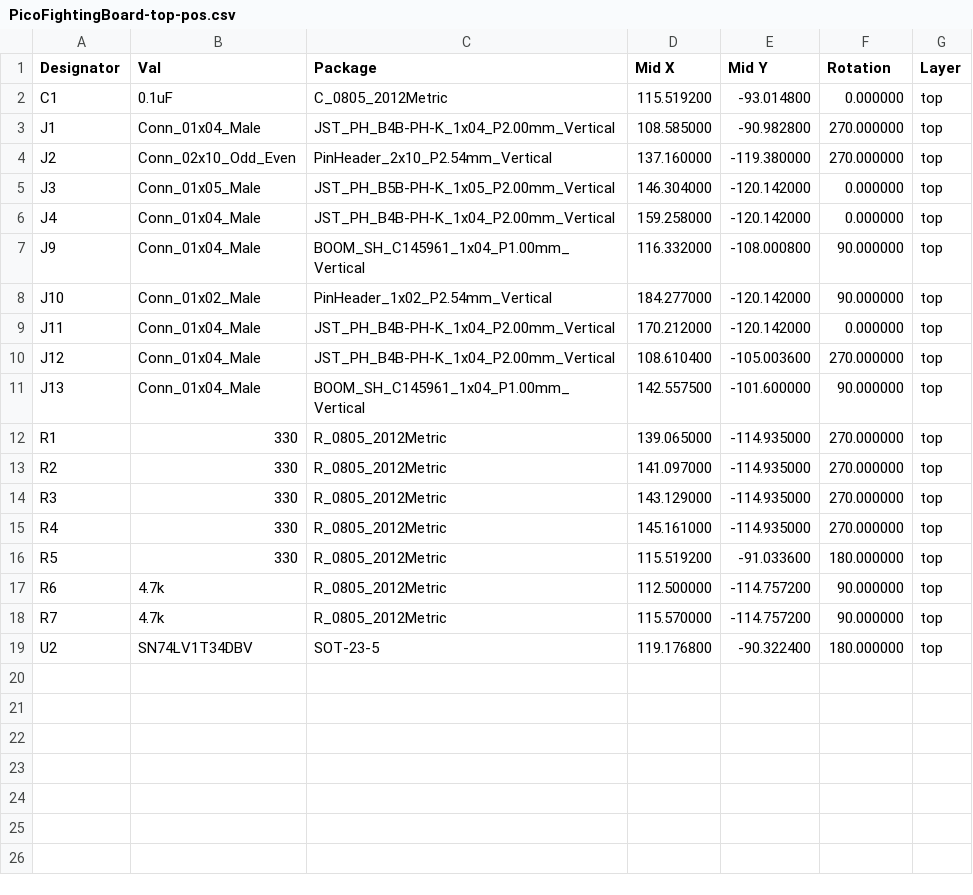
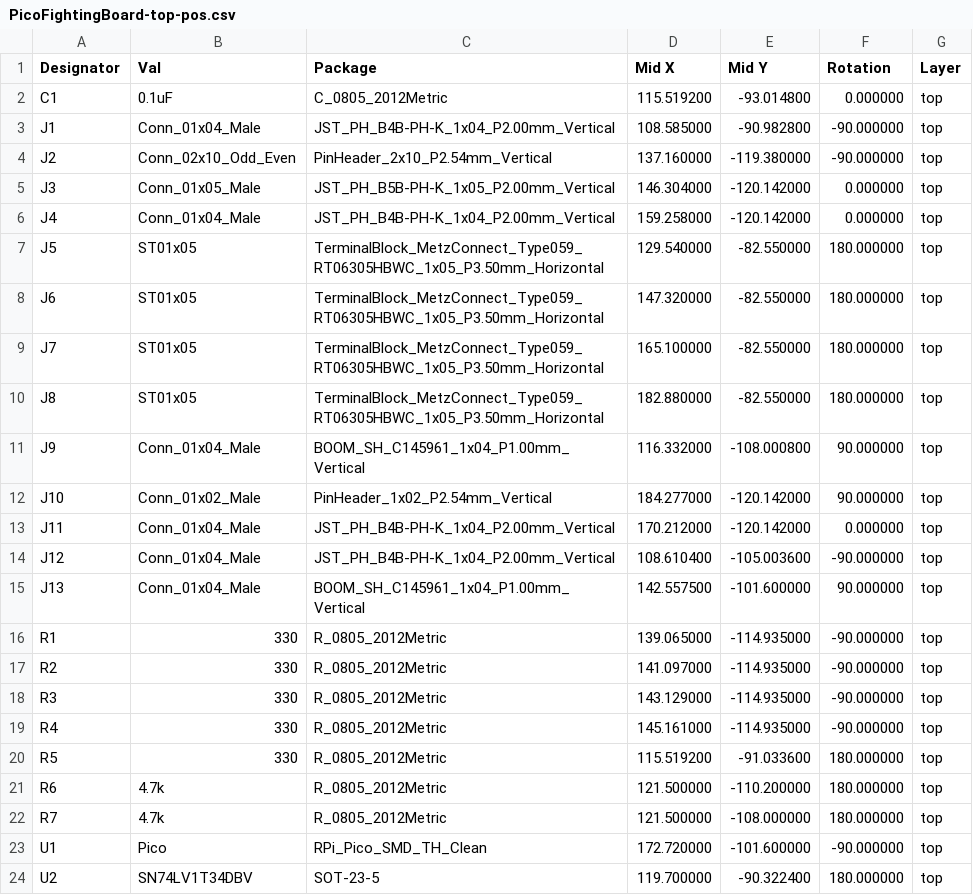
Before and after one commit to FeralAI/PicoFightingBoard, a CSV file: boards/v1.1a/outputs/PicoFightingBoard-top-pos.csv, drawn as a sheet.

```diff
--- a/boards/v1.1a/outputs/PicoFightingBoard-top-pos.csv
+++ b/boards/v1.1a/outputs/PicoFightingBoard-top-pos.csv
@@ -2,6 +2,10 @@ Designator,Val,Package,Mid X,Mid Y,Rotation,Layer
 "C1","0.1uF","C_0805_2012Metric",115.519200,-93.014800,0.000000,top
-"J1","Conn_01x04_Male","JST_PH_B4B-PH-K_1x04_P2.00mm_Vertical",108.585000,-90.982800,270.000000,top
-"J2","Conn_02x10_Odd_Even","PinHeader_2x10_P2.54mm_Vertical",137.160000,-119.380000,270.000000,top
+"J1","Conn_01x04_Male","JST_PH_B4B-PH-K_1x04_P2.00mm_Vertical",108.585000,-90.982800,-90.000000,top
+"J2","Conn_02x10_Odd_Even","PinHeader_2x10_P2.54mm_Vertical",137.160000,-119.380000,-90.000000,top
 "J3","Conn_01x05_Male","JST_PH_B5B-PH-K_1x05_P2.00mm_Vertical",146.304000,-120.142000,0.000000,top
 "J4","Conn_01x04_Male","JST_PH_B4B-PH-K_1x04_P2.00mm_Vertical",159.258000,-120.142000,0.000000,top
+"J5","ST01x05","TerminalBlock_MetzConnect_Type059_RT06305HBWC_1x05_P3.50mm_Horizontal",129.540000,-82.550000,180.000000,top
+"J6","ST01x05","TerminalBlock_MetzConnect_Type059_RT06305HBWC_1x05_P3.50mm_Horizontal",147.320000,-82.550000,180.000000,top
+"J7","ST01x05","TerminalBlock_MetzConnect_Type059_RT06305HBWC_1x05_P3.50mm_Horizontal",165.100000,-82.550000,180.000000,top
+"J8","ST01x05","TerminalBlock_MetzConnect_Type059_RT06305HBWC_1x05_P3.50mm_Horizontal",182.880000,-82.550000,180.000000,top
 "J9","Conn_01x04_Male","BOOM_SH_C145961_1x04_P1.00mm_Vertical",116.332000,-108.000800,90.000000,top
@@ -9,11 +13,12 @@ Designator,Val,Package,Mid X,Mid Y,Rotation,Layer
 "J11","Conn_01x04_Male","JST_PH_B4B-PH-K_1x04_P2.00mm_Vertical",170.212000,-120.142000,0.000000,top
-"J12","Conn_01x04_Male","JST_PH_B4B-PH-K_1x04_P2.00mm_Vertical",108.610400,-105.003600,270.000000,top
+"J12","Conn_01x04_Male","JST_PH_B4B-PH-K_1x04_P2.00mm_Vertical",108.610400,-105.003600,-90.000000,top
 "J13","Conn_01x04_Male","BOOM_SH_C145961_1x04_P1.00mm_Vertical",142.557500,-101.600000,90.000000,top
-"R1","330","R_0805_2012Metric",139.065000,-114.935000,270.000000,top
-"R2","330","R_0805_2012Metric",141.097000,-114.935000,270.000000,top
-"R3","330","R_0805_2012Metric",143.129000,-114.935000,270.000000,top
-"R4","330","R_0805_2012Metric",145.161000,-114.935000,270.000000,top
+"R1","330","R_0805_2012Metric",139.065000,-114.935000,-90.000000,top
+"R2","330","R_0805_2012Metric",141.097000,-114.935000,-90.000000,top
+"R3","330","R_0805_2012Metric",143.129000,-114.935000,-90.000000,top
+"R4","330","R_0805_2012Metric",145.161000,-114.935000,-90.000000,top
 "R5","330","R_0805_2012Metric",115.519200,-91.033600,180.000000,top
-"R6","4.7k","R_0805_2012Metric",112.500000,-114.757200,90.000000,top
-"R7","4.7k","R_0805_2012Metric",115.570000,-114.757200,90.000000,top
-"U2","SN74LV1T34DBV","SOT-23-5",119.176800,-90.322400,180.000000,top
+"R6","4.7k","R_0805_2012Metric",121.500000,-110.200000,180.000000,top
+"R7","4.7k","R_0805_2012Metric",121.500000,-108.000000,180.000000,top
+"U1","Pico","RPi_Pico_SMD_TH_Clean",172.720000,-101.600000,-90.000000,top
+"U2","SN74LV1T34DBV","SOT-23-5",119.700000,-90.322400,180.000000,top
```
Also changed, not shown: 21 other files.
